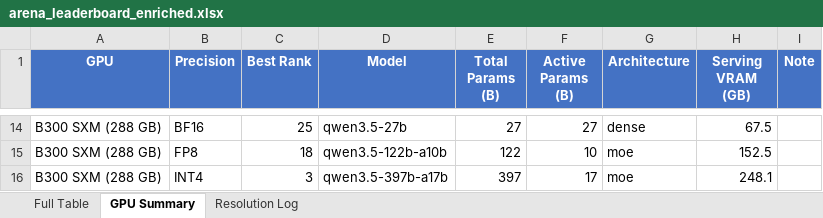
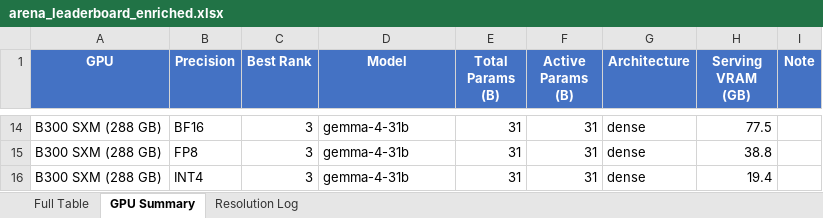
Before and after one commit to kmvaidya/llm-arena-vram-calc, an Excel workbook: arena_enrichment/output/arena_leaderboard_enriched.xlsx, sheet GPU Summary, drawn as a sheet; only a part is shown, gaps mark what is left out; values as stored, in another font and other column widths than the file's, no borders; removed rows and columns are numbered as before the commit, all else as after; the diff covers the shown part only; the diff names each change by its address in the sheet, - before the commit and + after, or states it on an @@ line.

```diff
--- a/arena_enrichment/output/arena_leaderboard_enriched.xlsx (sheet GPU Summary)
+++ b/arena_enrichment/output/arena_leaderboard_enriched.xlsx (sheet GPU Summary)
-C14 (Best Rank): 25
+C14 (Best Rank): 3
-D14 (Model): qwen3.5-27b
+D14 (Model): gemma-4-31b
-E14 (Total Params (B)): 27
+E14 (Total Params (B)): 31
-F14 (Active Params (B)): 27
+F14 (Active Params (B)): 31
-H14 (Serving VRAM (GB)): 67.5
+H14 (Serving VRAM (GB)): 77.5
-row 15: B300 SXM (288 GB) | FP8 | 18 | qwen3.5-122b-a10b | 122 | 10 | moe | 152.5
+row 15: B300 SXM (288 GB) | FP8 | 3 | gemma-4-31b | 31 | 31 | dense | 38.8
-D16 (Model): qwen3.5-397b-a17b
+D16 (Model): gemma-4-31b
-E16 (Total Params (B)): 397
+E16 (Total Params (B)): 31
-F16 (Active Params (B)): 17
+F16 (Active Params (B)): 31
-G16 (Architecture): moe
+G16 (Architecture): dense
-H16 (Serving VRAM (GB)): 248.1
+H16 (Serving VRAM (GB)): 19.4
```
Also changed, not shown: 5 added rows, 5 removed rows and 35 edited cells elsewhere in this sheet, sheet Full Table, sheet Resolution Log, 2 other files.
